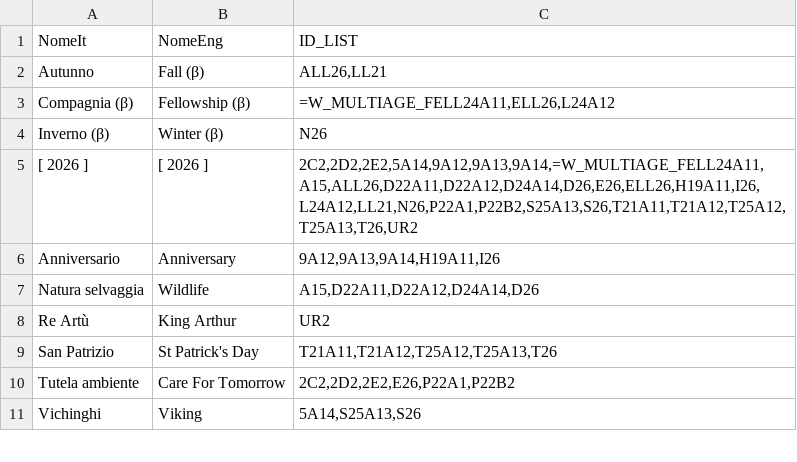
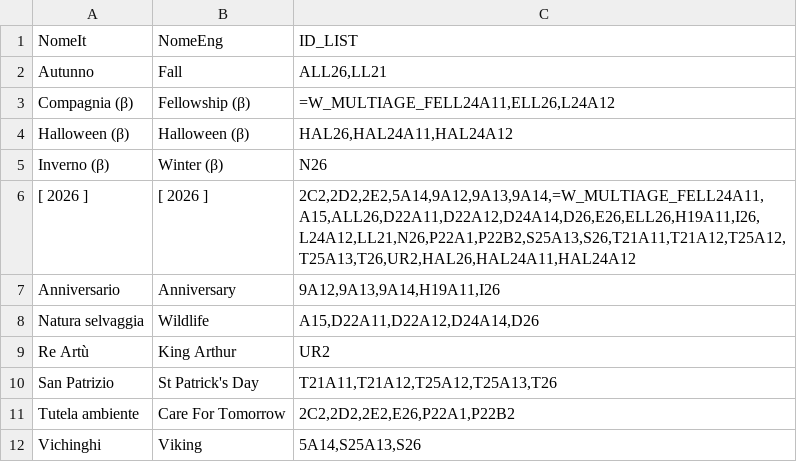
Before and after one commit to sdrushi2/foe-optimizer, a CSV file: src/assets/events.csv, drawn as a sheet; only a part is shown.

```diff
--- a/src/assets/events.csv
+++ b/src/assets/events.csv
@@ -1,6 +1,7 @@
 NomeIt;NomeEng;ID_LIST
-Autunno;Fall (β);ALL26,LL21
+Autunno;Fall;ALL26,LL21
 Compagnia (β);Fellowship (β);=W_MULTIAGE_FELL24A11,ELL26,L24A12
+Halloween (β);Halloween (β);HAL26,HAL24A11,HAL24A12
 Inverno (β);Winter (β);N26
-[ 2026 ];[ 2026 ];2C2,2D2,2E2,5A14,9A12,9A13,9A14,=W_MULTIAGE_FELL24A11,A15,ALL26,D22A11,D22A12,D24A14,D26,E26,ELL26,H19A11,I26,L24A12,LL21,N26,P22A1,P22B2,S25A13,S26,T21A11,T21A12,T25A12,T25A13,T26,UR2
+[ 2026 ];[ 2026 ];2C2,2D2,2E2,5A14,9A12,9A13,9A14,=W_MULTIAGE_FELL24A11,A15,ALL26,D22A11,D22A12,D24A14,D26,E26,ELL26,H19A11,I26,L24A12,LL21,N26,P22A1,P22B2,S25A13,S26,T21A11,T21A12,T25A12,T25A13,T26,UR2,HAL26,HAL24A11,HAL24A12
 Anniversario;Anniversary;9A12,9A13,9A14,H19A11,I26
```
Also changed, not shown: src/assets/buildings.csv, 3 other files.
